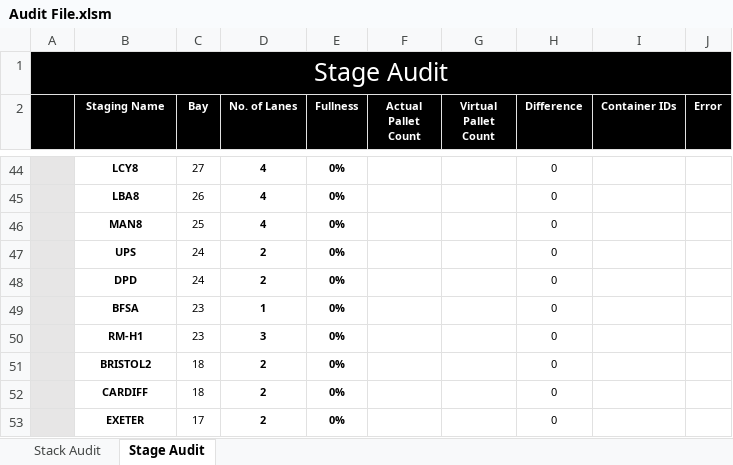
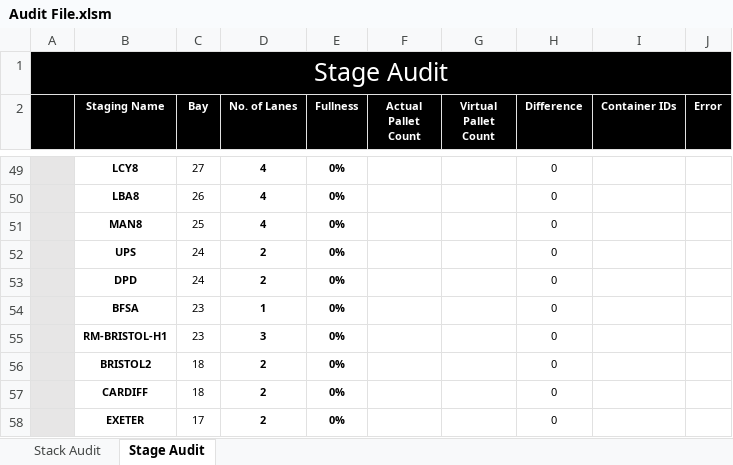
Before and after one commit to gstar2013/Amazon-Links, an Excel workbook: Tools/Audit File.xlsm, sheet Stage Audit, drawn as a sheet; only a part is shown, gaps mark what is left out; values as stored, in another font and other column widths than the file's, no borders; charts and pictures and conditional formats not drawn; addresses are those after the commit; the diff covers the shown part only; the diff names each change by its address in the sheet, - before the commit and + after, or states it on an @@ line.

```diff
--- a/Tools/Audit File.xlsm (sheet Stage Audit)
+++ b/Tools/Audit File.xlsm (sheet Stage Audit)
-B55 (Staging Name): RM-H1
+B55 (Staging Name): RM-BRISTOL-H1
```
Also changed, not shown: 6 added rows, 1 removed row and 32 edited cells elsewhere in this sheet, formulas that keep their value, Tools/Clerk Blank.xlsx.
